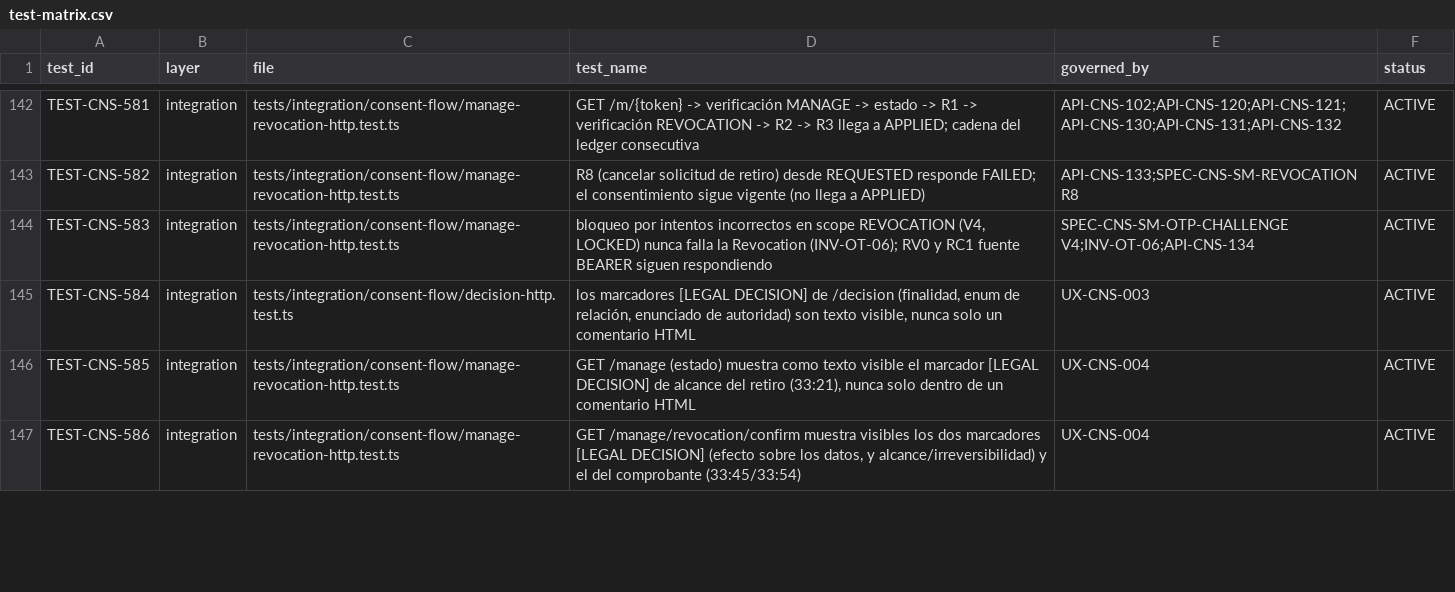
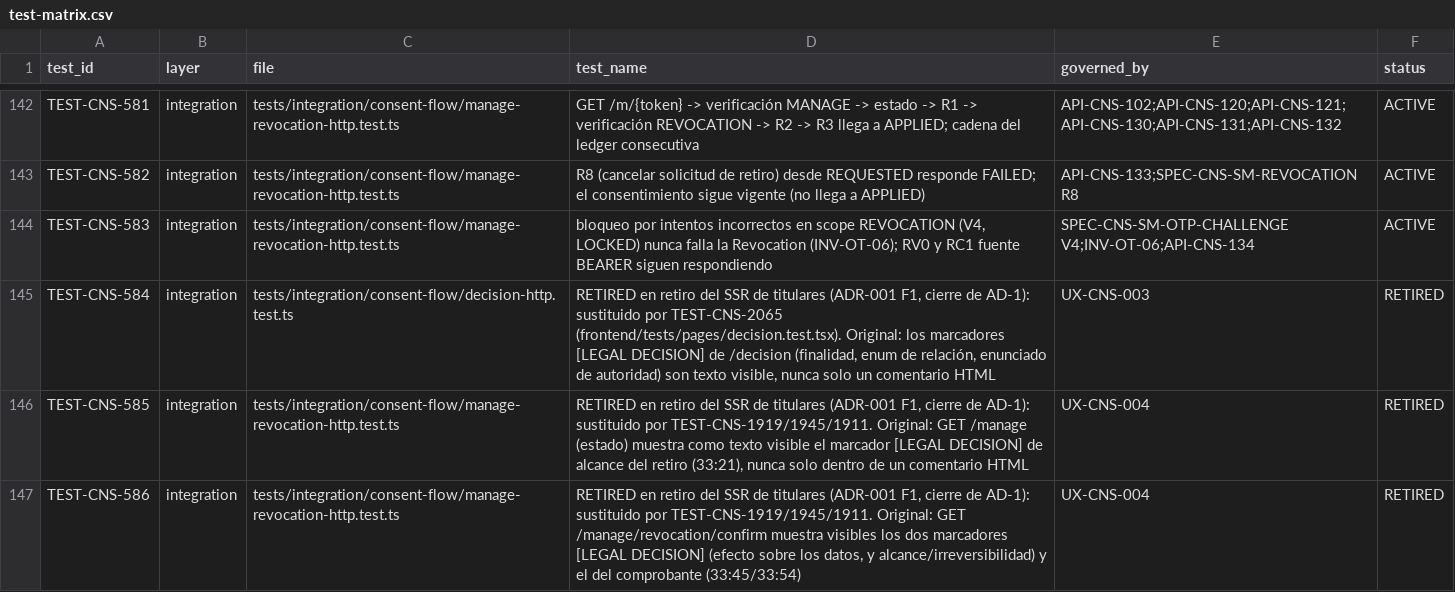
Before and after one commit to carlosoyarzun/betaconsent, a CSV file: traceability/test-matrix.csv, drawn as a sheet; only a part is shown, gaps mark what is left out; the diff covers the shown part only.

```diff
--- a/traceability/test-matrix.csv
+++ b/traceability/test-matrix.csv
@@ -144,4 +144,4 @@ TEST-CNS-582,integration,tests/integration/consent-flow/manage-revocation-http.t
 TEST-CNS-583,integration,tests/integration/consent-flow/manage-revocation-http.test.ts,"bloqueo por intentos incorrectos en scope REVOCATION (V4, LOCKED) nunca falla la Revocation (INV-OT-06); RV0 y RC1 fuente BEARER siguen respondiendo",SPEC-CNS-SM-OTP-CHALLENGE V4;INV-OT-06;API-CNS-134,ACTIVE
-TEST-CNS-584,integration,tests/integration/consent-flow/decision-http.test.ts,"los marcadores [LEGAL DECISION] de /decision (finalidad, enum de relación, enunciado de autoridad) son texto visible, nunca solo un comentario HTML",UX-CNS-003,ACTIVE
-TEST-CNS-585,integration,tests/integration/consent-flow/manage-revocation-http.test.ts,"GET /manage (estado) muestra como texto visible el marcador [LEGAL DECISION] de alcance del retiro (33:21), nunca solo dentro de un comentario HTML",UX-CNS-004,ACTIVE
-TEST-CNS-586,integration,tests/integration/consent-flow/manage-revocation-http.test.ts,"GET /manage/revocation/confirm muestra visibles los dos marcadores [LEGAL DECISION] (efecto sobre los datos, y alcance/irreversibilidad) y el del comprobante (33:45/33:54)",UX-CNS-004,ACTIVE
+TEST-CNS-584,integration,tests/integration/consent-flow/decision-http.test.ts,"RETIRED en retiro del SSR de titulares (ADR-001 F1, cierre de AD-1): sustituido por TEST-CNS-2065 (frontend/tests/pages/decision.test.tsx). Original: los marcadores [LEGAL DECISION] de /decision (finalidad, enum de relación, enunciado de autoridad) son texto visible, nunca solo un comentario HTML",UX-CNS-003,RETIRED
+TEST-CNS-585,integration,tests/integration/consent-flow/manage-revocation-http.test.ts,"RETIRED en retiro del SSR de titulares (ADR-001 F1, cierre de AD-1): sustituido por TEST-CNS-1919/1945/1911. Original: GET /manage (estado) muestra como texto visible el marcador [LEGAL DECISION] de alcance del retiro (33:21), nunca solo dentro de un comentario HTML",UX-CNS-004,RETIRED
+TEST-CNS-586,integration,tests/integration/consent-flow/manage-revocation-http.test.ts,"RETIRED en retiro del SSR de titulares (ADR-001 F1, cierre de AD-1): sustituido por TEST-CNS-1919/1945/1911. Original: GET /manage/revocation/confirm muestra visibles los dos marcadores [LEGAL DECISION] (efecto sobre los datos, y alcance/irreversibilidad) y el del comprobante (33:45/33:54)",UX-CNS-004,RETIRED
```
Also changed, not shown: 2 added rows and 62 edited cells elsewhere in this file, traceability/requirements-trace-matrix.csv, 10 other files.
